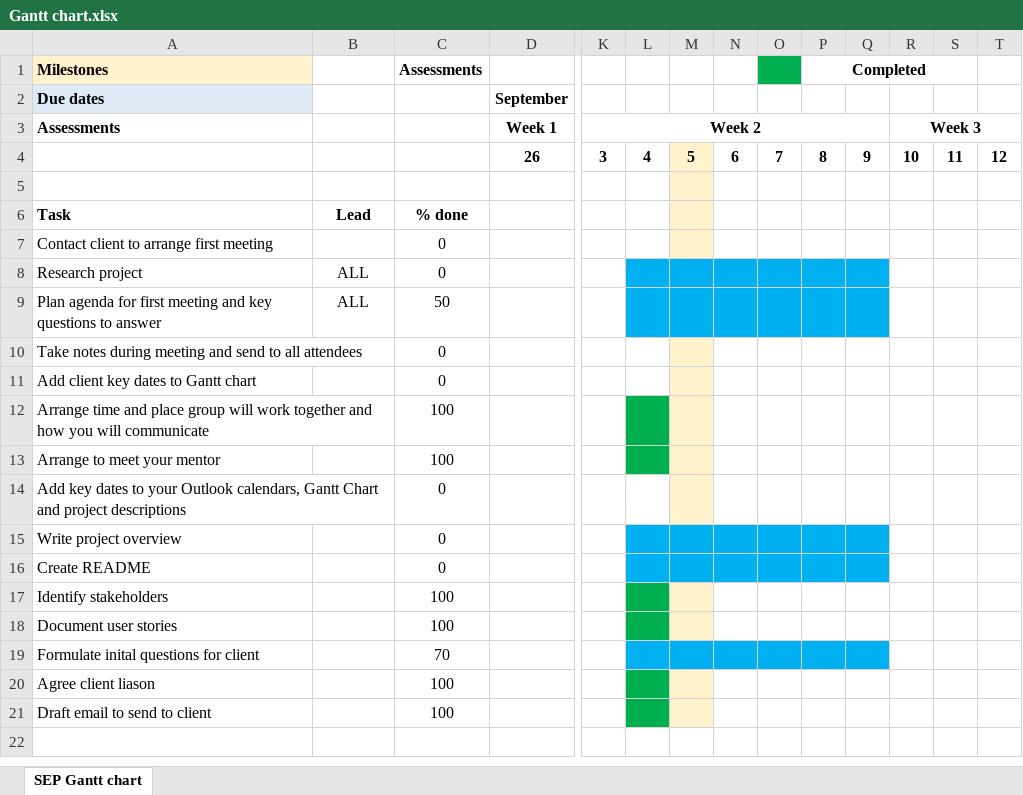
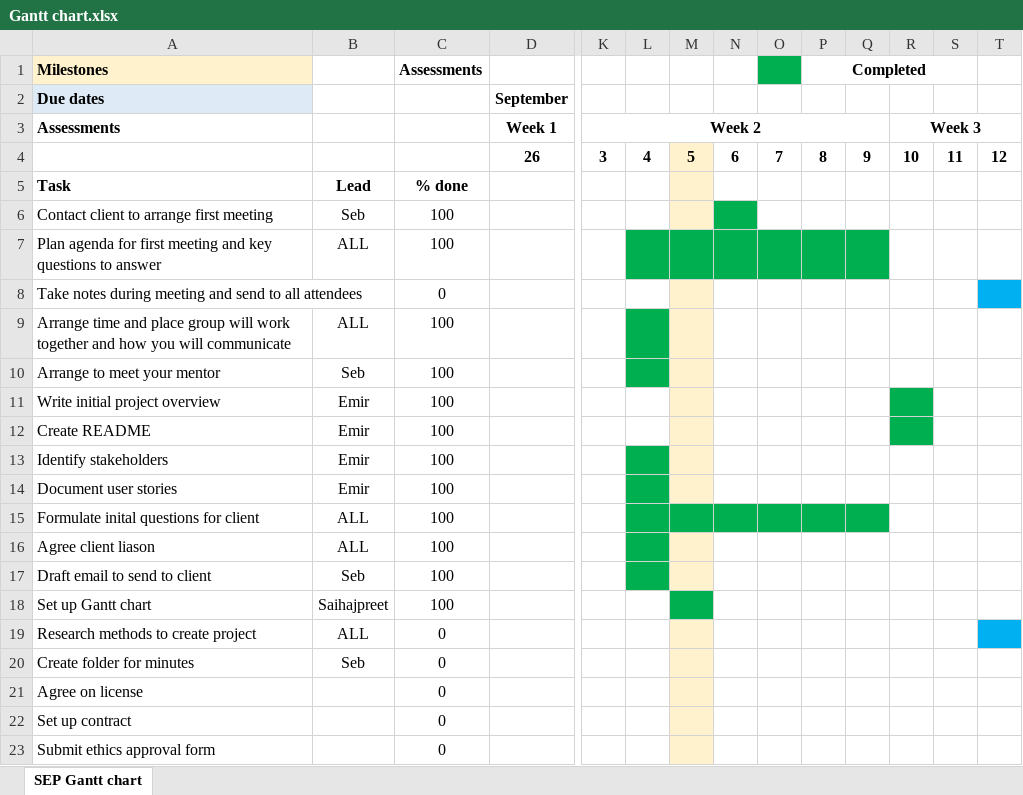
Before and after one commit to sbains2303/AI-Chatbots, an Excel workbook: Gantt chart.xlsx, sheet SEP Gantt chart, drawn as a sheet; only a part is shown, gaps mark what is left out; values as stored, in another font and other column widths than the file's, no borders; removed rows and columns are numbered as before the commit, all else as after; rows hold the shown columns only; the diff names each change by its address in the sheet, - before the commit and + after, or states it on an @@ line.

Commit message:
Update gantt chart for week 2

```diff
--- a/Gantt chart.xlsx (sheet SEP Gantt chart)
+++ b/Gantt chart.xlsx (sheet SEP Gantt chart)
-row 5: (empty)
-B6: (empty)
+B6: Seb
-C6 (Assessments): 0
+C6 (Assessments): 100
-N6 fill: none
+N6 fill: #00B050
-row 8: Research project | ALL | 0
-C7 (Assessments): 50
+C7 (Assessments): 100
-L7:Q7 fill: #00B0F0
+L7:Q7 fill: #00B050
-T8 fill: none
+T8 fill: #00B0F0
-row 11: Add client key dates to Gantt chart |  | 0
-B9: (empty)
+B9: ALL
-B10: (empty)
+B10: Seb
-row 14: Add key dates to your Outlook calendars, Gantt Chart and project descriptions |  | 0
-row 15: Write project overview |  | 0
+row 11: Write initial project overview | Emir | 100
-B12:B14: (empty)
+B12:B14: Emir
-C12 (Assessments): 0
+C12 (Assessments): 100
-L12 fill: #00B0F0
+L12 fill: none
-M12 fill: #00B0F0
+M12 fill: #FFF2CC
-N12:Q12 fill: #00B0F0
+N12:Q12 fill: none
-R12 fill: none
+R12 fill: #00B050
-B15:B16: (empty)
+B15:B16: ALL
-C15 (Assessments): 70
+C15 (Assessments): 100
-L15:Q15 fill: #00B0F0
+L15:Q15 fill: #00B050
-B17: (empty)
+B17: Seb
+row 18: Set up Gantt chart | Saihajpreet | 100
+row 19: Research methods to create project | ALL | 0
+row 20: Create folder for minutes | Seb | 0
+row 21: Agree on license |  | 0
+row 22: Set up contract |  | 0
+row 23: Submit ethics approval form |  | 0
```
